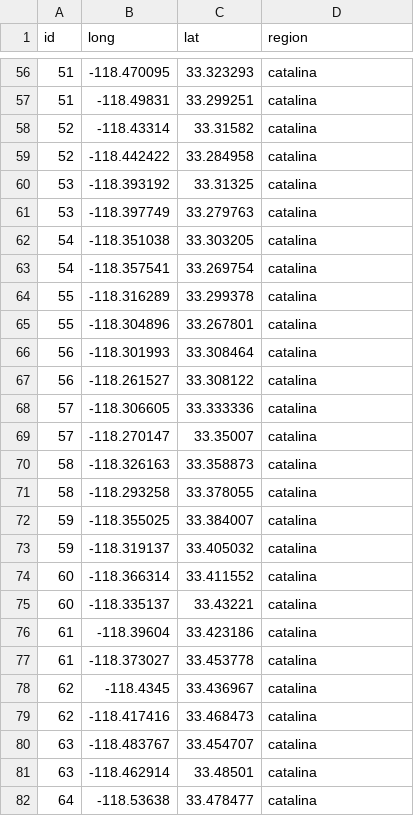
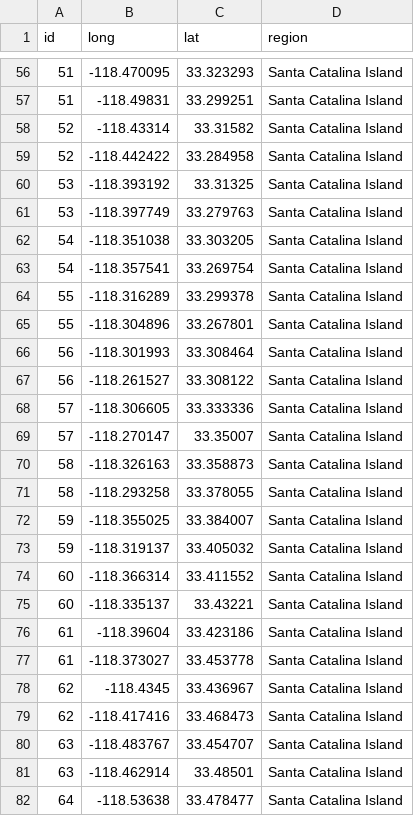
Before and after one commit to kstierhoff/estimATM, a CSV file: Data/Nav/waypoints_channel_islands.csv, drawn as a sheet; only a part is shown, gaps mark what is left out; the diff covers the shown part only.

```diff
--- a/Data/Nav/waypoints_channel_islands.csv
+++ b/Data/Nav/waypoints_channel_islands.csv
@@ -56,27 +56,27 @@ id,long,lat,region
-51,-118.470095,33.323293,catalina
-51,-118.49831,33.299251,catalina
-52,-118.43314,33.31582,catalina
-52,-118.442422,33.284958,catalina
-53,-118.393192,33.31325,catalina
-53,-118.397749,33.279763,catalina
-54,-118.351038,33.303205,catalina
-54,-118.357541,33.269754,catalina
-55,-118.316289,33.299378,catalina
-55,-118.304896,33.267801,catalina
-56,-118.301993,33.308464,catalina
-56,-118.261527,33.308122,catalina
-57,-118.306605,33.333336,catalina
-57,-118.270147,33.35007,catalina
-58,-118.326163,33.358873,catalina
-58,-118.293258,33.378055,catalina
-59,-118.355025,33.384007,catalina
-59,-118.319137,33.405032,catalina
-60,-118.366314,33.411552,catalina
-60,-118.335137,33.43221,catalina
-61,-118.39604,33.423186,catalina
-61,-118.373027,33.453778,catalina
-62,-118.4345,33.436967,catalina
-62,-118.417416,33.468473,catalina
-63,-118.483767,33.454707,catalina
-63,-118.462914,33.48501,catalina
-64,-118.53638,33.478477,catalina
+51,-118.470095,33.323293,Santa Catalina Island
+51,-118.49831,33.299251,Santa Catalina Island
+52,-118.43314,33.31582,Santa Catalina Island
+52,-118.442422,33.284958,Santa Catalina Island
+53,-118.393192,33.31325,Santa Catalina Island
+53,-118.397749,33.279763,Santa Catalina Island
+54,-118.351038,33.303205,Santa Catalina Island
+54,-118.357541,33.269754,Santa Catalina Island
+55,-118.316289,33.299378,Santa Catalina Island
+55,-118.304896,33.267801,Santa Catalina Island
+56,-118.301993,33.308464,Santa Catalina Island
+56,-118.261527,33.308122,Santa Catalina Island
+57,-118.306605,33.333336,Santa Catalina Island
+57,-118.270147,33.35007,Santa Catalina Island
+58,-118.326163,33.358873,Santa Catalina Island
+58,-118.293258,33.378055,Santa Catalina Island
+59,-118.355025,33.384007,Santa Catalina Island
+59,-118.319137,33.405032,Santa Catalina Island
+60,-118.366314,33.411552,Santa Catalina Island
+60,-118.335137,33.43221,Santa Catalina Island
+61,-118.39604,33.423186,Santa Catalina Island
+61,-118.373027,33.453778,Santa Catalina Island
+62,-118.4345,33.436967,Santa Catalina Island
+62,-118.417416,33.468473,Santa Catalina Island
+63,-118.483767,33.454707,Santa Catalina Island
+63,-118.462914,33.48501,Santa Catalina Island
+64,-118.53638,33.478477,Santa Catalina Island
```
Also changed, not shown: 55 edited cells elsewhere in this file, Data/Nav/waypoints_2207RL.csv, 4 other files.
